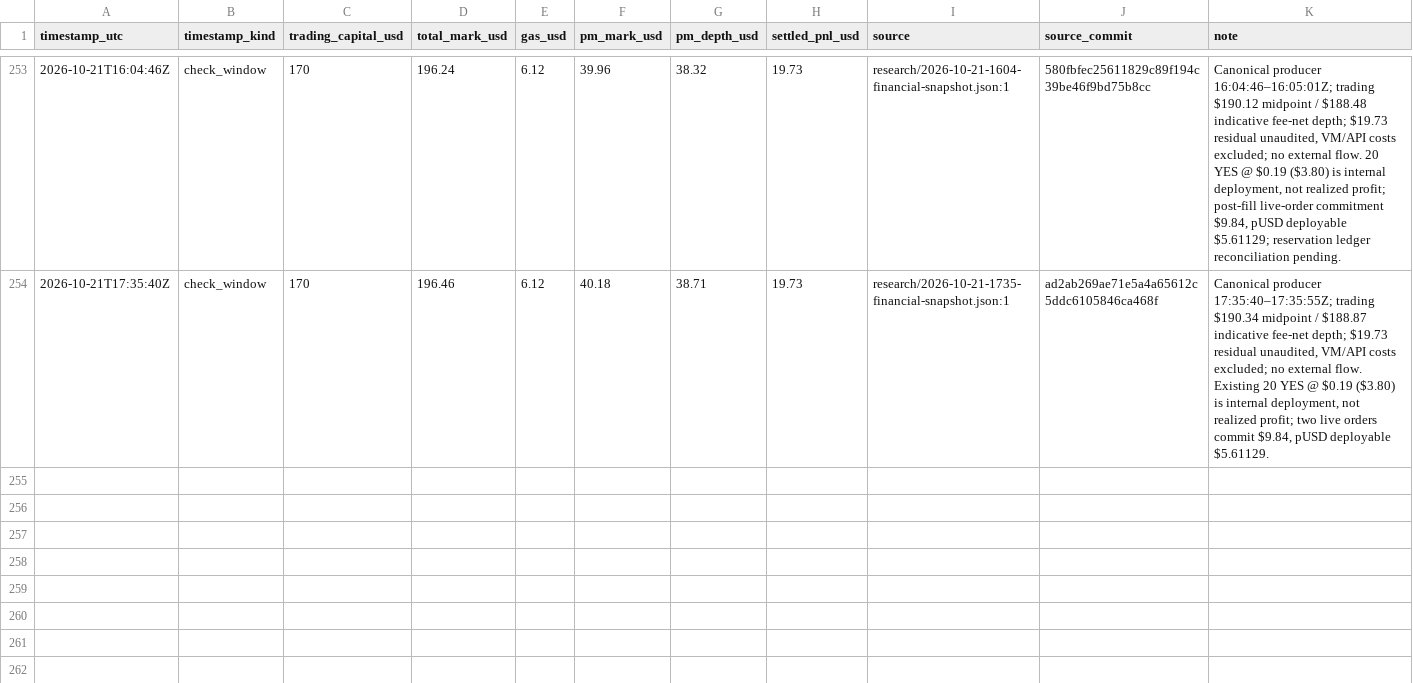
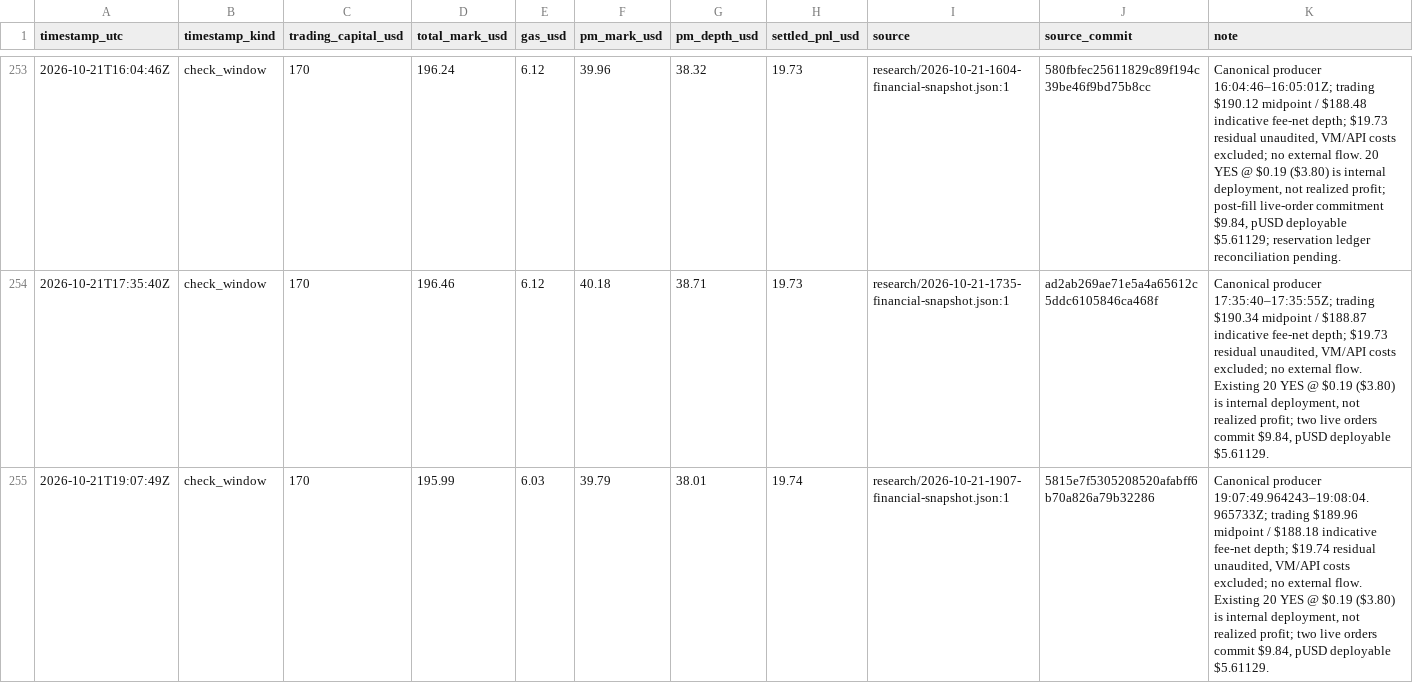
Before and after one commit to philippmerz/polyclaude, a CSV file: docs/performance.csv, drawn as a sheet; only a part is shown, gaps mark what is left out; rows hold the shown columns only; the diff names each change by its address in the sheet, - before the commit and + after, or states it on an @@ line.

Commit message:
Review Delcy consultation alert and retain existing orders

```diff
--- a/docs/performance.csv
+++ b/docs/performance.csv
+row 255: 2026-10-21T19:07:49Z | check_window | 170 | 195.99 | 6.03 | 39.79 | 38.01 | 19.74 | research/2026-10-21-1907-financial-snapshot.json:1 | 5815e7f5305208520afabff6b70a826a79b32286 | Canonical producer 19:07:49.964243–19:08:04.965733Z; trading $189.96 midpoint / $188.18 indicative fee-net depth; $19.74 residual unaudited, VM/API costs excluded; no external flow. Existing 20 YES @ $0.19 ($3.80) is internal deployment, not realized profit; two live orders commit $9.84, pUSD deployable $5.61129.
```
Also changed, not shown: 8 other files.
